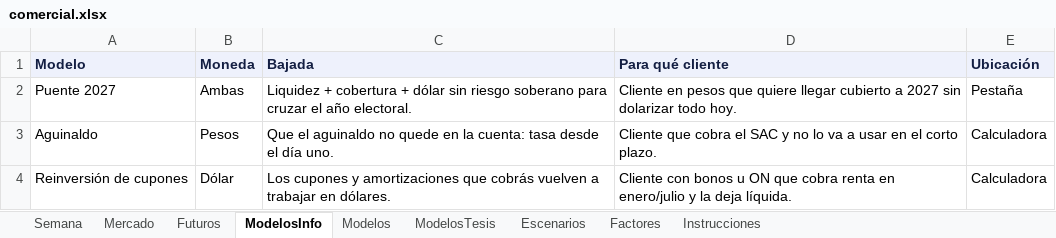
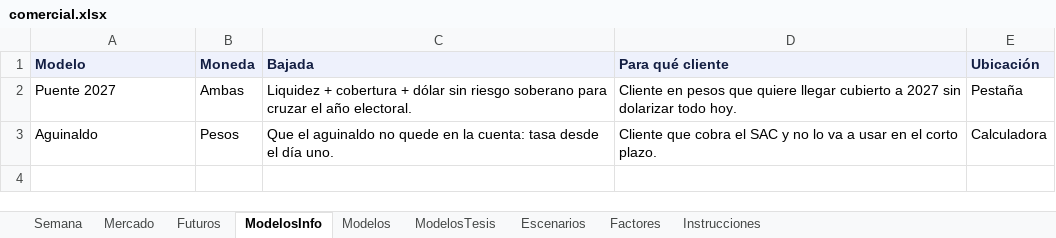
Before and after one commit to mfriedB/fondos, an Excel workbook: comercial.xlsx, sheet ModelosInfo, drawn as a sheet; values as stored, in another font and other column widths than the file's, no borders; the diff names each change by its address in the sheet, - before the commit and + after, or states it on an @@ line.

```diff
--- a/comercial.xlsx (sheet ModelosInfo)
+++ b/comercial.xlsx (sheet ModelosInfo)
-row 4: Reinversión de cupones | Dólar | Los cupones y amortizaciones que cobrás vuelven a trabajar en dólares. | Cliente con bonos u ON que cobra renta en enero/julio y la deja líquida. | Calculadora
```
Also changed, not shown: sheet Modelos, 3 other files.
